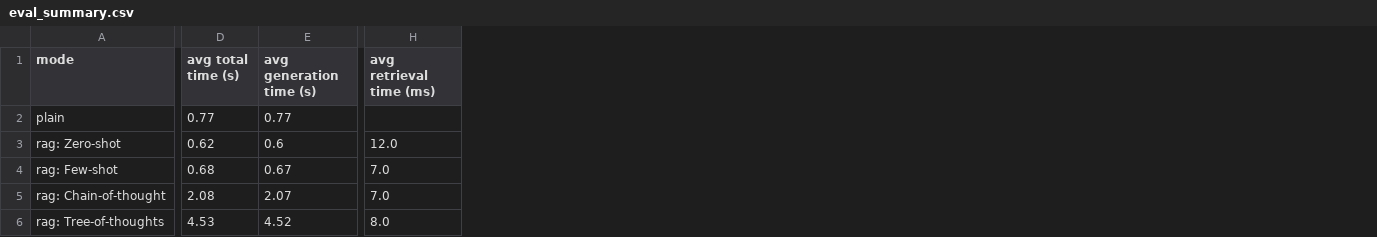
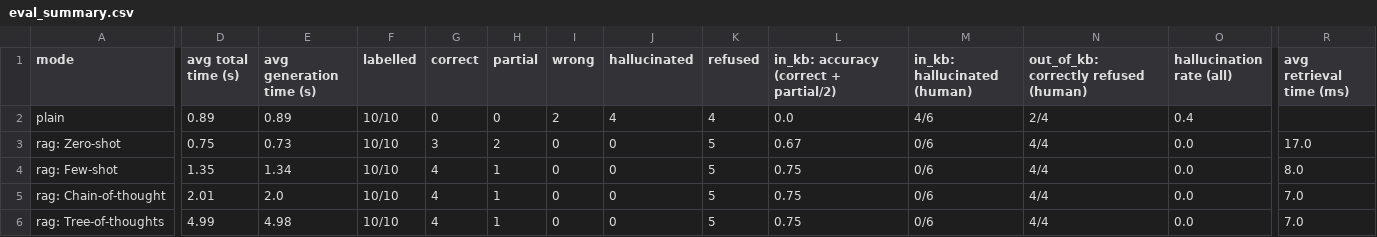
Before and after one commit to anirrudhgg/RAG_Pipeline_Langchain, a CSV file: results/eval_summary.csv, drawn as a sheet; only a part is shown, gaps mark what is left out; addresses are those after the commit; the diff covers the shown part only; the diff names each change by its address in the sheet, - before the commit and + after, or states it on an @@ line.

```diff
--- a/results/eval_summary.csv
+++ b/results/eval_summary.csv
+column F (labelled), rows 2-6: all 10/10
+column G (correct), rows 2-6: 0 | 3 | 4 | 4 | 4
+column H (partial), rows 2-6: 0 | 2 | 1 | 1 | 1
+column I (wrong), rows 2-6: 2 | 0 | 0 | 0 | 0
+column J (hallucinated), rows 2-6: 4 | 0 | 0 | 0 | 0
+column K (refused), rows 2-6: 4 | 5 | 5 | 5 | 5
+column L, rows 1-6: in_kb: accuracy (correct + partial/2) | 0.0 | 0.67 | 0.75 | 0.75 | 0.75
+column M (in_kb: hallucinated (human)), rows 2-6: 4/6 | 0/6 | 0/6 | 0/6 | 0/6
+column N, rows 1-6: out_of_kb: correctly refused (human) | 2/4 | 4/4 | 4/4 | 4/4 | 4/4
+column O (hallucination rate (all)), rows 2-6: 0.4 | 0.0 | 0.0 | 0.0 | 0.0
-D2 (avg total time (s)): 0.77
+D2 (avg total time (s)): 0.89
-E2 (avg generation time (s)): 0.77
+E2 (avg generation time (s)): 0.89
-D3 (avg total time (s)): 0.62
+D3 (avg total time (s)): 0.75
-E3 (avg generation time (s)): 0.6
+E3 (avg generation time (s)): 0.73
-R3 (avg retrieval time (ms)): 12.0
+R3 (avg retrieval time (ms)): 17.0
-D4 (avg total time (s)): 0.68
+D4 (avg total time (s)): 1.35
-E4 (avg generation time (s)): 0.67
+E4 (avg generation time (s)): 1.34
-R4 (avg retrieval time (ms)): 7.0
+R4 (avg retrieval time (ms)): 8.0
-D5 (avg total time (s)): 2.08
+D5 (avg total time (s)): 2.01
-E5 (avg generation time (s)): 2.07
+E5 (avg generation time (s)): 2.0
-D6 (avg total time (s)): 4.53
+D6 (avg total time (s)): 4.99
-E6 (avg generation time (s)): 4.52
+E6 (avg generation time (s)): 4.98
-R6 (avg retrieval time (ms)): 8.0
+R6 (avg retrieval time (ms)): 7.0
```
Also changed, not shown: 5 edited cells elsewhere in this file, results/eval_answers.csv, results/metrics_answers.csv, 4 other files.
